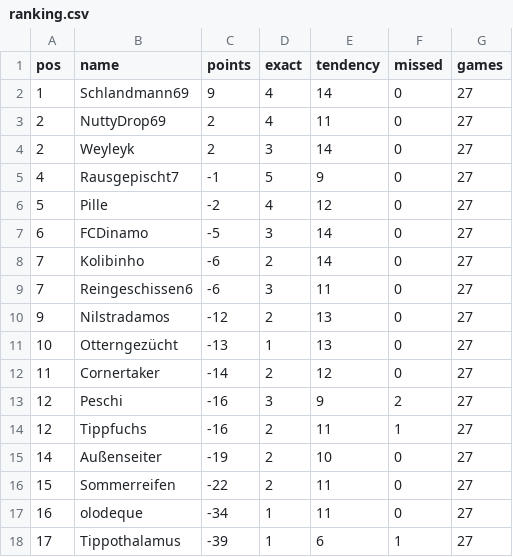
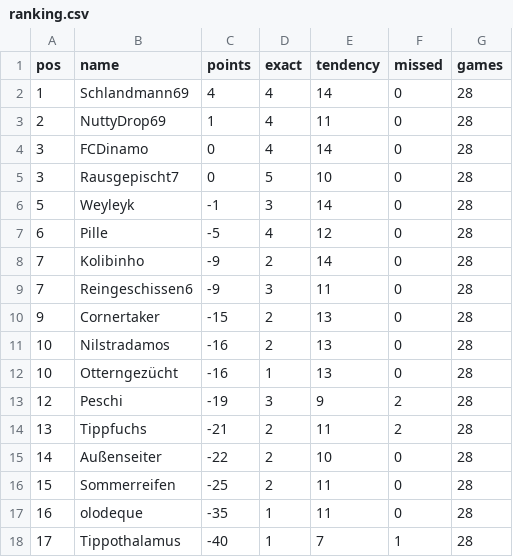
Before and after one commit to senickel/mexiko26-wertung, a CSV file: ranking.csv, drawn as a sheet.

Commit message:
update ranking

```diff
--- a/ranking.csv
+++ b/ranking.csv
@@ -1,18 +1,18 @@
 pos,name,points,exact,tendency,missed,games
-1,Schlandmann69,9,4,14,0,27
-2,NuttyDrop69,2,4,11,0,27
-2,Weyleyk,2,3,14,0,27
-4,Rausgepischt7,-1,5,9,0,27
-5,Pille,-2,4,12,0,27
-6,FCDinamo,-5,3,14,0,27
-7,Kolibinho,-6,2,14,0,27
-7,Reingeschissen6,-6,3,11,0,27
-9,Nilstradamos,-12,2,13,0,27
-10,Otterngezücht,-13,1,13,0,27
-11,Cornertaker,-14,2,12,0,27
-12,Peschi,-16,3,9,2,27
-12,Tippfuchs,-16,2,11,1,27
-14,Außenseiter,-19,2,10,0,27
-15,Sommerreifen,-22,2,11,0,27
-16,olodeque,-34,1,11,0,27
-17,Tippothalamus,-39,1,6,1,27
+1,Schlandmann69,4,4,14,0,28
+2,NuttyDrop69,1,4,11,0,28
+3,FCDinamo,0,4,14,0,28
+3,Rausgepischt7,0,5,10,0,28
+5,Weyleyk,-1,3,14,0,28
+6,Pille,-5,4,12,0,28
+7,Kolibinho,-9,2,14,0,28
+7,Reingeschissen6,-9,3,11,0,28
+9,Cornertaker,-15,2,13,0,28
+10,Nilstradamos,-16,2,13,0,28
+10,Otterngezücht,-16,1,13,0,28
+12,Peschi,-19,3,9,2,28
+13,Tippfuchs,-21,2,11,2,28
+14,Außenseiter,-22,2,10,0,28
+15,Sommerreifen,-25,2,11,0,28
+16,olodeque,-35,1,11,0,28
+17,Tippothalamus,-40,1,7,1,28
```
Also changed, not shown: 18 other files.
